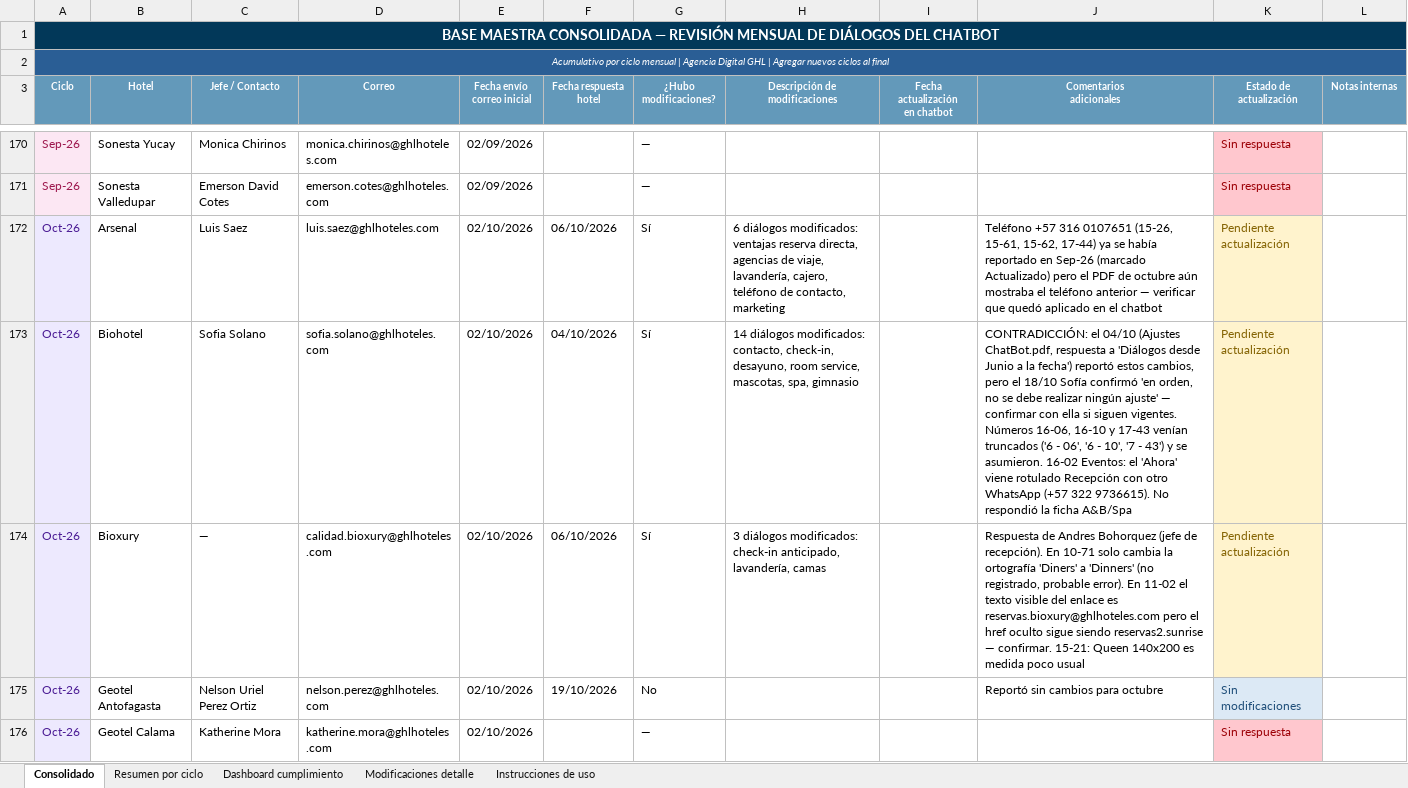
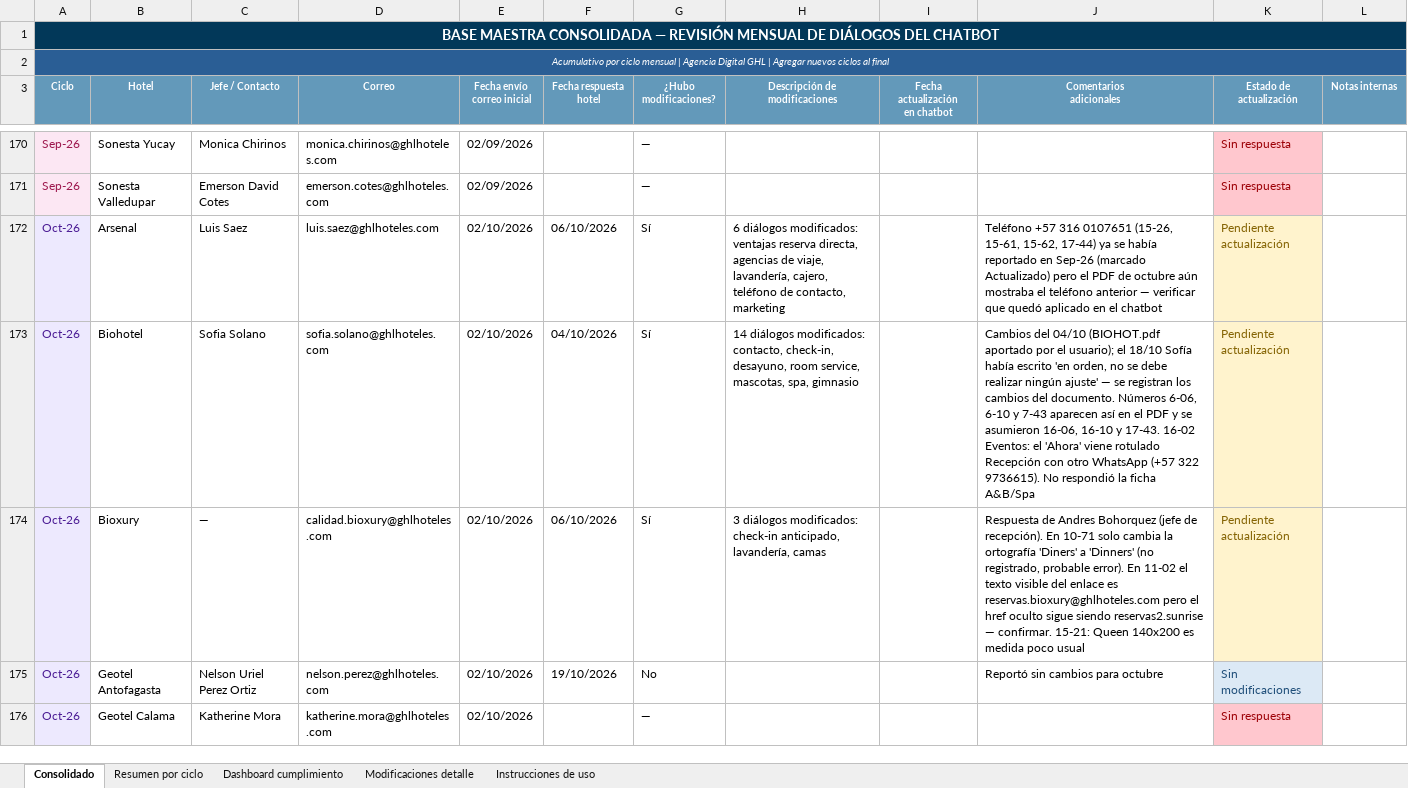
Before and after one commit to santiagocristancho0722/seguimiento-dialogos-chatbot-ghl, an Excel workbook: Base_Maestra_Consolidada_Dialogos_Chatbot.xlsx, sheet Consolidado, drawn as a sheet; only a part is shown, gaps mark what is left out; values as stored, in another font and other column widths than the file's, no borders; the diff covers the shown part only; the diff names each change by its address in the sheet, - before the commit and + after, or states it on an @@ line.

```diff
--- a/Base_Maestra_Consolidada_Dialogos_Chatbot.xlsx (sheet Consolidado)
+++ b/Base_Maestra_Consolidada_Dialogos_Chatbot.xlsx (sheet Consolidado)
-J173 (Comentarios adicionales): CONTRADICCIÓN: el 04/10 (Ajustes ChatBot.pdf, respuesta a 'Diálogos desde Junio a la fecha') reportó estos cambios, pero el 18/10 Sofía confirmó 'en orden, no se debe realizar ningún ajuste' — confirmar con ella si siguen vigentes. Números 16-06, 16-10 y 17-43 venían truncados ('6 - 06', '6 - 10', '7 - 43') y se asumieron. 16-02 Eventos:…
+J173 (Comentarios adicionales): Cambios del 04/10 (BIOHOT.pdf aportado por el usuario); el 18/10 Sofía había escrito 'en orden, no se debe realizar ningún ajuste' — se registran los cambios del documento. Números 6-06, 6-10 y 7-43 aparecen así en el PDF y se asumieron 16-06, 16-10 y 17-43. 16-02 Eventos:…
```
Also changed, not shown: 5 edited cells elsewhere in this sheet, sheet Modificaciones detalle, 1 other file.
